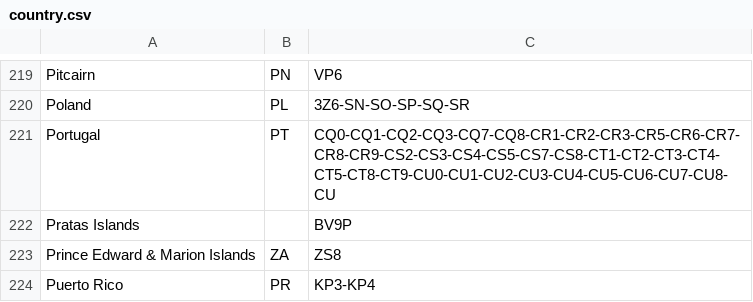
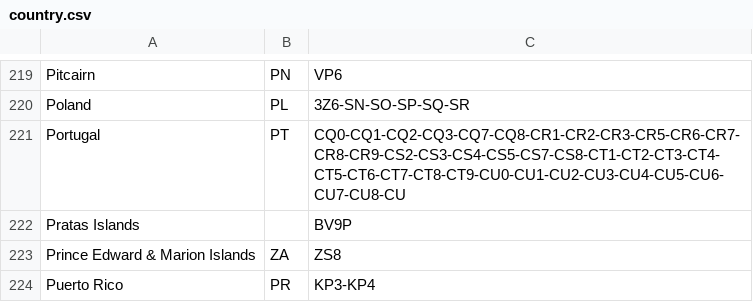
Before and after one commit to LX3JL/xlxd, a CSV file: dashboard/pgs/country.csv, drawn as a sheet; only a part is shown, gaps mark what is left out.

Commit message:
Update country.csv

```diff
--- a/dashboard/pgs/country.csv
+++ b/dashboard/pgs/country.csv
@@ -220,3 +220,3 @@ Pitcairn;PN;VP6
 Poland;PL;3Z6-SN-SO-SP-SQ-SR
-Portugal;PT;CQ0-CQ1-CQ2-CQ3-CQ7-CQ8-CR1-CR2-CR3-CR5-CR6-CR7-CR8-CR9-CS2-CS3-CS4-CS5-CS7-CS8-CT1-CT2-CT3-CT4-CT5-CT8-CT9-CU0-CU1-CU2-CU3-CU4-CU5-CU6-CU7-CU8-CU
+Portugal;PT;CQ0-CQ1-CQ2-CQ3-CQ7-CQ8-CR1-CR2-CR3-CR5-CR6-CR7-CR8-CR9-CS2-CS3-CS4-CS5-CS7-CS8-CT1-CT2-CT3-CT4-CT5-CT6-CT7-CT8-CT9-CU0-CU1-CU2-CU3-CU4-CU5-CU6-CU7-CU8-CU
 Pratas Islands;;BV9P
```
